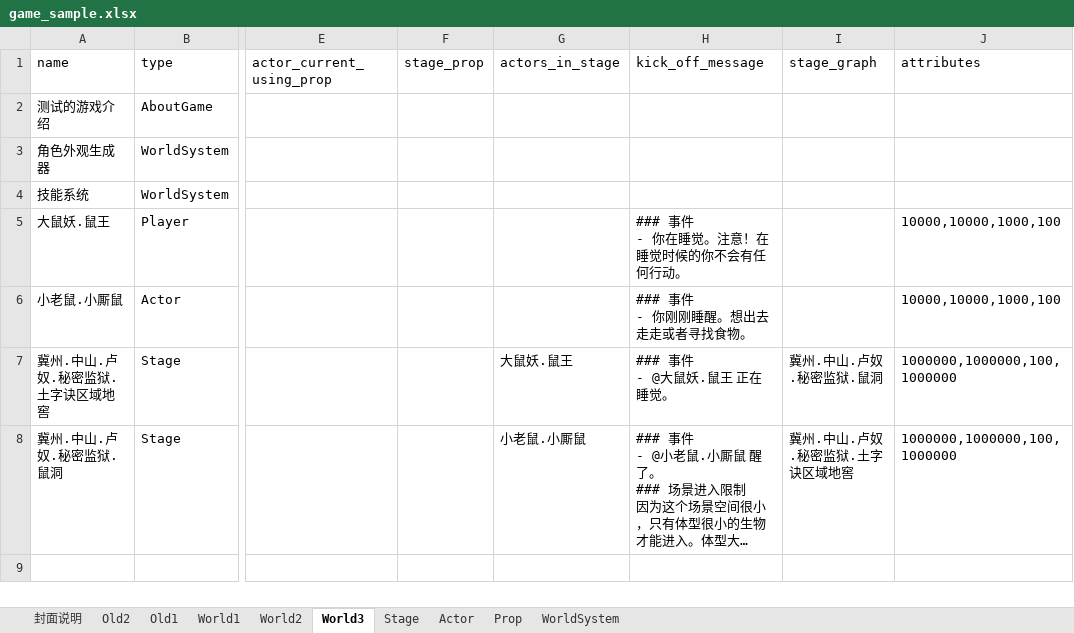
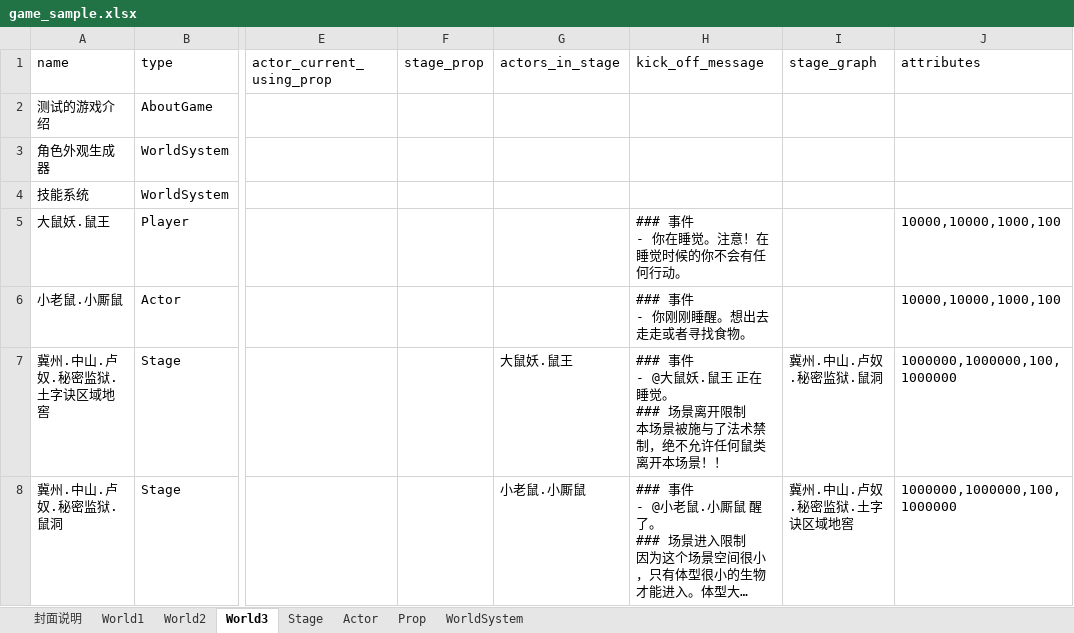
Before and after one commit to yanghanggit/ai-rpg, an Excel workbook: game_sample/excel/game_sample.xlsx, sheet World3, drawn as a sheet; only a part is shown, gaps mark what is left out; long unchanged cells end in …; values as stored, in another font and other column widths than the file's, no borders; ↵ is a line break in a cell; the diff names each change by its address in the sheet, - before the commit and + after, or states it on an @@ line.

```diff
--- a/game_sample/excel/game_sample.xlsx (sheet World3)
+++ b/game_sample/excel/game_sample.xlsx (sheet World3)
-sheet tab: Old2
-sheet tab: Old1
-H7 (kick_off_message): ### 事件 ↵ - @大鼠妖.鼠王 正在睡觉。
+H7 (kick_off_message): ### 事件 ↵ - @大鼠妖.鼠王 正在睡觉。 ↵ ### 场景离开限制 ↵ 本场景被施与了法术禁制，绝不允许任何鼠类离开本场景！！
```
Also changed, not shown: sheet Actor, sheet Stage, sheet Prop.
